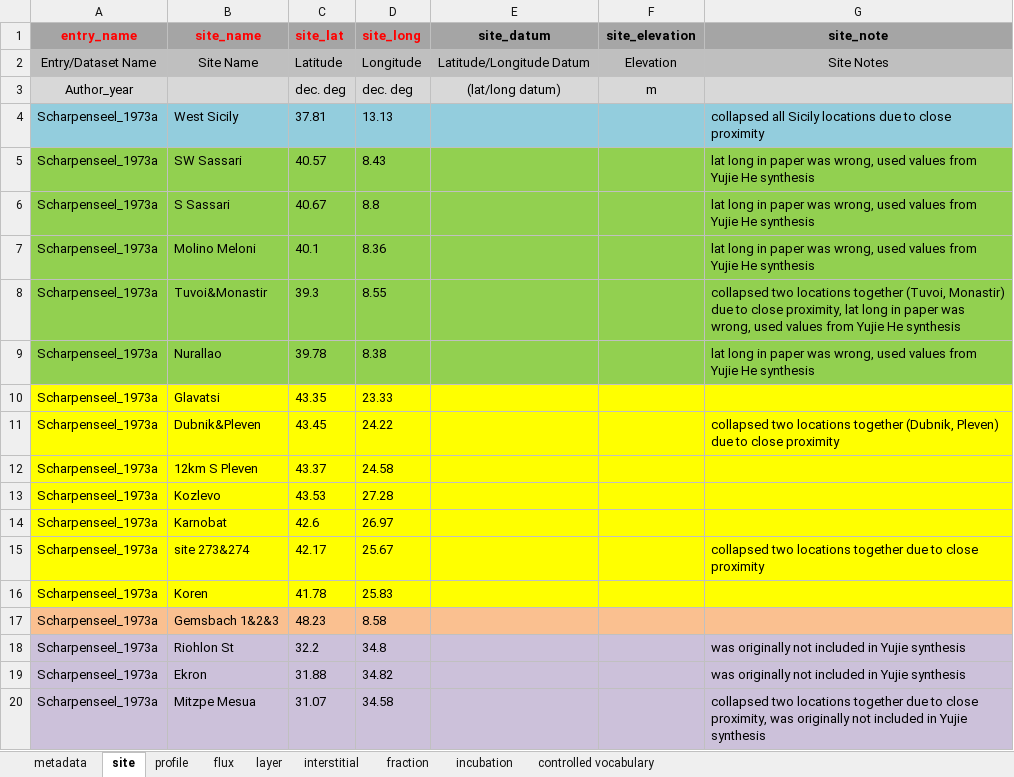
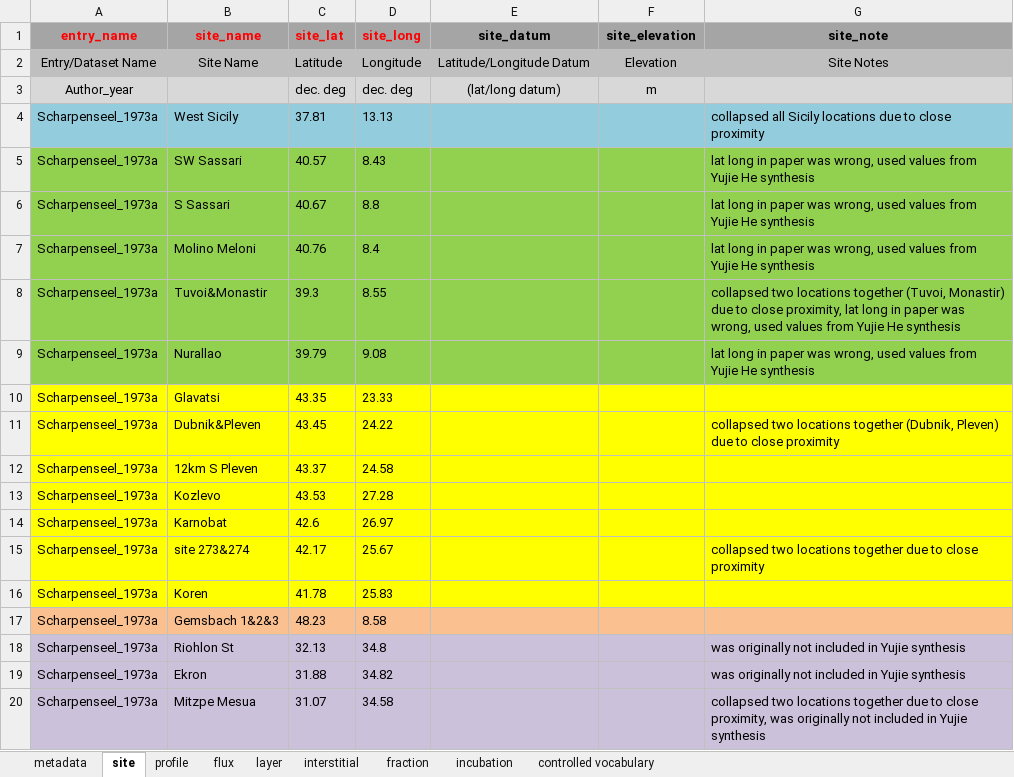
Before and after one commit to SophievF/ISRaD, an Excel workbook: ISRaD_data_files/Scharpenseel_1973a_SvF.xlsx, sheet site, drawn as a sheet; only a part is shown; values as stored, in another font and other column widths than the file's, no borders; the diff names each change by its address in the sheet, - before the commit and + after, or states it on an @@ line.

```diff
--- a/ISRaD_data_files/Scharpenseel_1973a_SvF.xlsx (sheet site)
+++ b/ISRaD_data_files/Scharpenseel_1973a_SvF.xlsx (sheet site)
-C7 (site_lat): 40.1
+C7 (site_lat): 40.76
-D7 (site_long): 8.36
+D7 (site_long): 8.4
-C9 (site_lat): 39.78
+C9 (site_lat): 39.79
-D9 (site_long): 8.38
+D9 (site_long): 9.08
-C18 (site_lat): 32.2
+C18 (site_lat): 32.13
```
Also changed, not shown: sheet layer, sheet profile.
